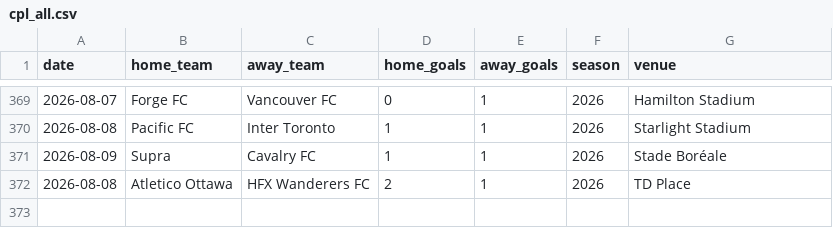
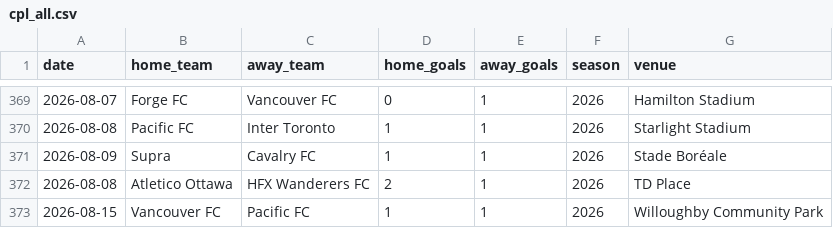
Before and after one commit to GoCeylan/canpl-analytics, a CSV file: data/matches/cpl_all.csv, drawn as a sheet; only a part is shown, gaps mark what is left out.

```diff
--- a/data/matches/cpl_all.csv
+++ b/data/matches/cpl_all.csv
@@ -372 +372,2 @@ date,home_team,away_team,home_goals,away_goals,season,venue
 2026-08-08,Atletico Ottawa,HFX Wanderers FC,2,1,2026,TD Place
+2026-08-15,Vancouver FC,Pacific FC,1,1,2026,Willoughby Community Park
```
Also changed, not shown: data/matches/cpl_all_with_ids.csv, data/matches/match_header_history.csv, 1 other file.
